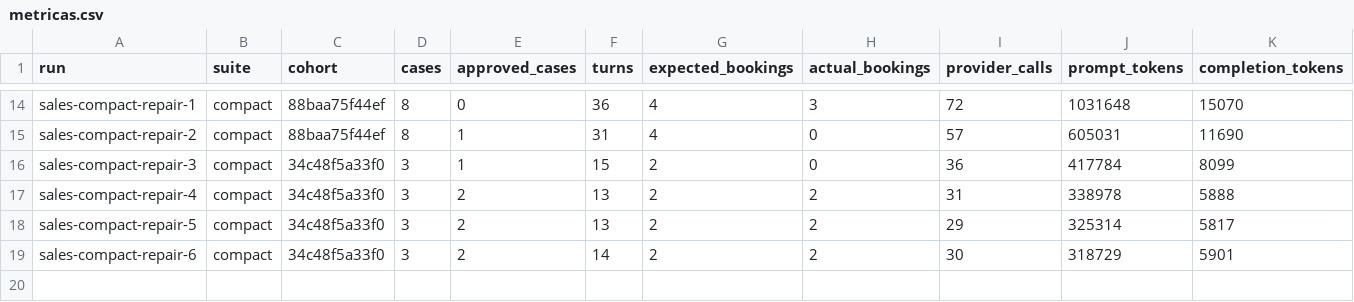
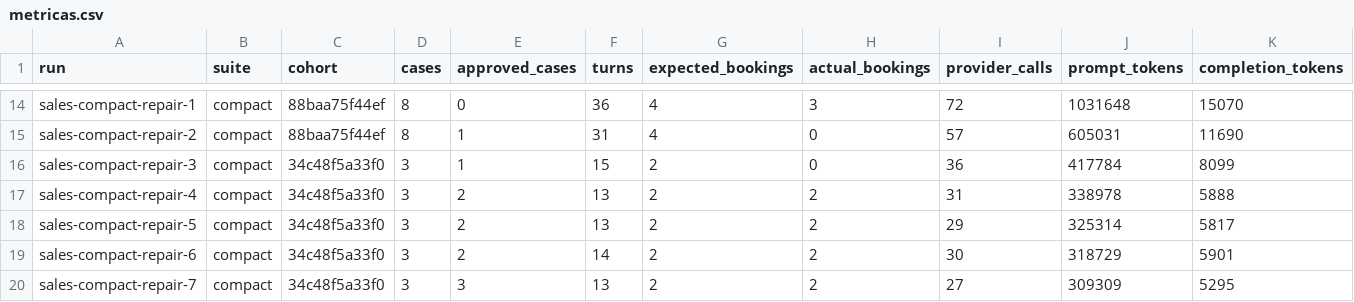
Before and after one commit to BlackPenguinAI/BlackPenguin, a CSV file: docs/sales-agent/05-resultados-y-mejoras/metricas.csv, drawn as a sheet; only a part is shown, gaps mark what is left out; rows hold the shown columns only; the diff names each change by its address in the sheet, - before the commit and + after, or states it on an @@ line.

Commit message:
Document Repair 7 success and prepare the full 16-case sales evaluation

```diff
--- a/docs/sales-agent/05-resultados-y-mejoras/metricas.csv
+++ b/docs/sales-agent/05-resultados-y-mejoras/metricas.csv
+row 20: sales-compact-repair-7 | compact | 34c48f5a33f0 | 3 | 3 | 13 | 2 | 2 | 27 | 309309 | 5295
```
Also changed, not shown: 21 other files.
